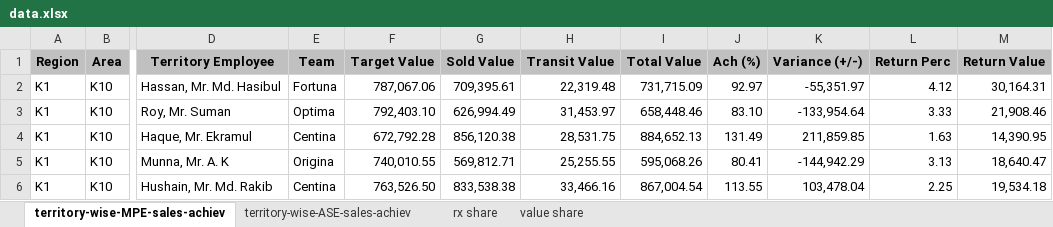
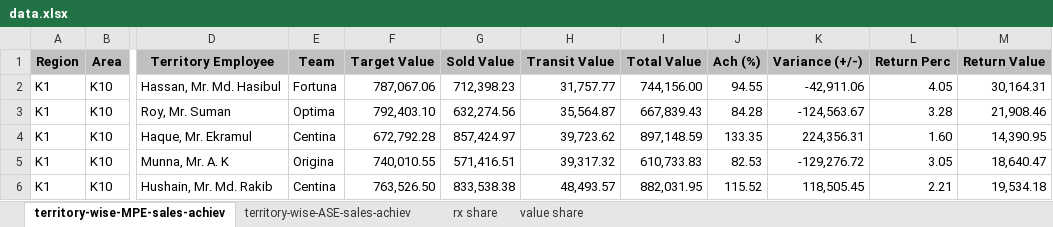
Before and after one commit to shafiqkazi/sales-dashboard, an Excel workbook: data.xlsx, sheet territory-wise-MPE-sales-achiev, drawn as a sheet; only a part is shown, gaps mark what is left out; values as stored, in another font and other column widths than the file's, no borders; the diff covers the shown part only; the diff names each change by its address in the sheet, - before the commit and + after, or states it on an @@ line.

Commit message:
Add files via upload

```diff
--- a/data.xlsx (sheet territory-wise-MPE-sales-achiev)
+++ b/data.xlsx (sheet territory-wise-MPE-sales-achiev)
-G2 (Sold Value): 709,395.61
+G2 (Sold Value): 712,398.23
-H2 (Transit Value): 22,319.48
+H2 (Transit Value): 31,757.77
-I2 (Total Value): 731,715.09
+I2 (Total Value): 744,156.00
-J2 (Ach (%)): 92.97
+J2 (Ach (%)): 94.55
-K2 (Variance (+/-)): -55,351.97
+K2 (Variance (+/-)): -42,911.06
-L2 (Return Perc): 4.12
+L2 (Return Perc): 4.05
-G3 (Sold Value): 626,994.49
+G3 (Sold Value): 632,274.56
-H3 (Transit Value): 31,453.97
+H3 (Transit Value): 35,564.87
-I3 (Total Value): 658,448.46
+I3 (Total Value): 667,839.43
-J3 (Ach (%)): 83.10
+J3 (Ach (%)): 84.28
-K3 (Variance (+/-)): -133,954.64
+K3 (Variance (+/-)): -124,563.67
-L3 (Return Perc): 3.33
+L3 (Return Perc): 3.28
-G4 (Sold Value): 856,120.38
+G4 (Sold Value): 857,424.97
-H4 (Transit Value): 28,531.75
+H4 (Transit Value): 39,723.62
-I4 (Total Value): 884,652.13
+I4 (Total Value): 897,148.59
-J4 (Ach (%)): 131.49
+J4 (Ach (%)): 133.35
-K4 (Variance (+/-)): 211,859.85
+K4 (Variance (+/-)): 224,356.31
-L4 (Return Perc): 1.63
+L4 (Return Perc): 1.60
-G5 (Sold Value): 569,812.71
+G5 (Sold Value): 571,416.51
-H5 (Transit Value): 25,255.55
+H5 (Transit Value): 39,317.32
-I5 (Total Value): 595,068.26
+I5 (Total Value): 610,733.83
-J5 (Ach (%)): 80.41
+J5 (Ach (%)): 82.53
-K5 (Variance (+/-)): -144,942.29
+K5 (Variance (+/-)): -129,276.72
-L5 (Return Perc): 3.13
+L5 (Return Perc): 3.05
-H6 (Transit Value): 33,466.16
+H6 (Transit Value): 48,493.57
-I6 (Total Value): 867,004.54
+I6 (Total Value): 882,031.95
-J6 (Ach (%)): 113.55
+J6 (Ach (%)): 115.52
-K6 (Variance (+/-)): 103,478.04
+K6 (Variance (+/-)): 118,505.45
-L6 (Return Perc): 2.25
+L6 (Return Perc): 2.21
```
Also changed, not shown: 186 edited cells elsewhere in this sheet, sheet territory-wise-ASE-sales-achiev.
